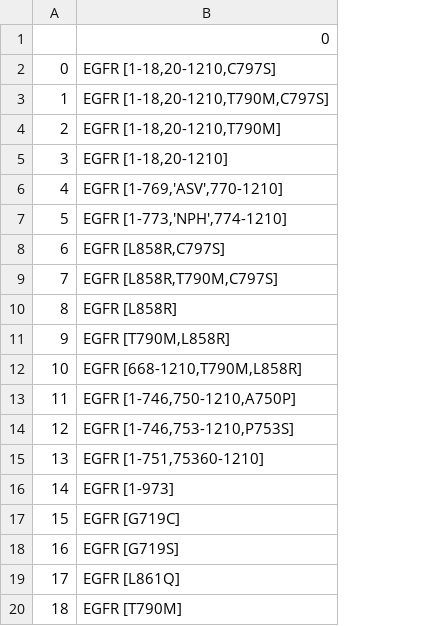
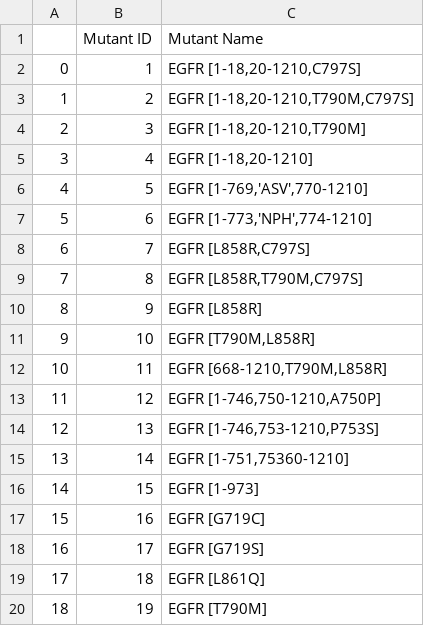
Before and after one commit to epfl-ada/ada-2024-project-abrac-adabra, a CSV file: plots/EGFR_HUMAN/mutant_names.csv, drawn as a sheet; addresses are those after the commit; the diff names each change by its address in the sheet, - before the commit and + after, or states it on an @@ line.

Commit message:
more clean names

```diff
--- a/plots/EGFR_HUMAN/mutant_names.csv
+++ b/plots/EGFR_HUMAN/mutant_names.csv
+column B (Mutant ID), rows 2-20: 1 | 2 | 3 | 4 | 5 | 6 | 7 | 8 | 9 | 10 | 11 | 12 | 13 | 14 | 15 | 16 | 17 | 18 | 19
-C1: 0
+C1: Mutant Name
```
Also changed, not shown: plots/KAPCA_BOVIN/mutant_names.csv.
